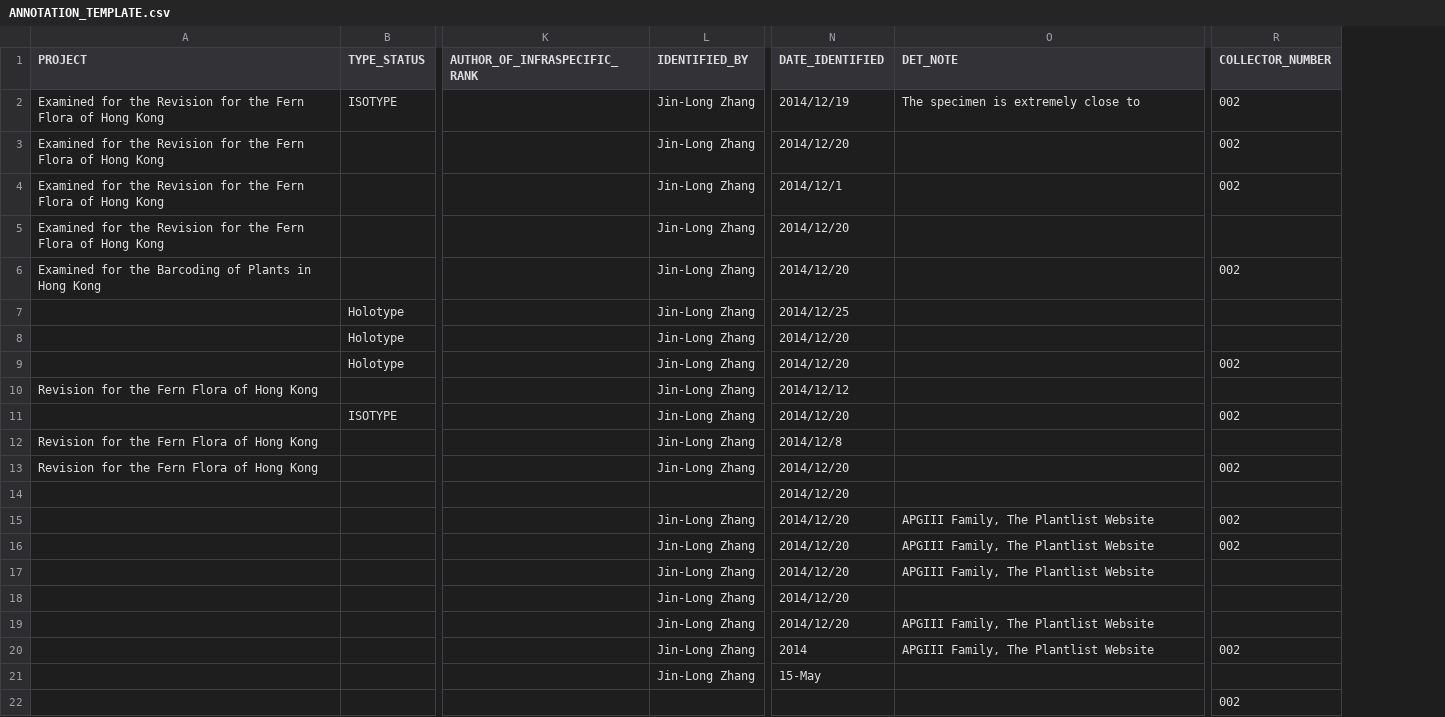
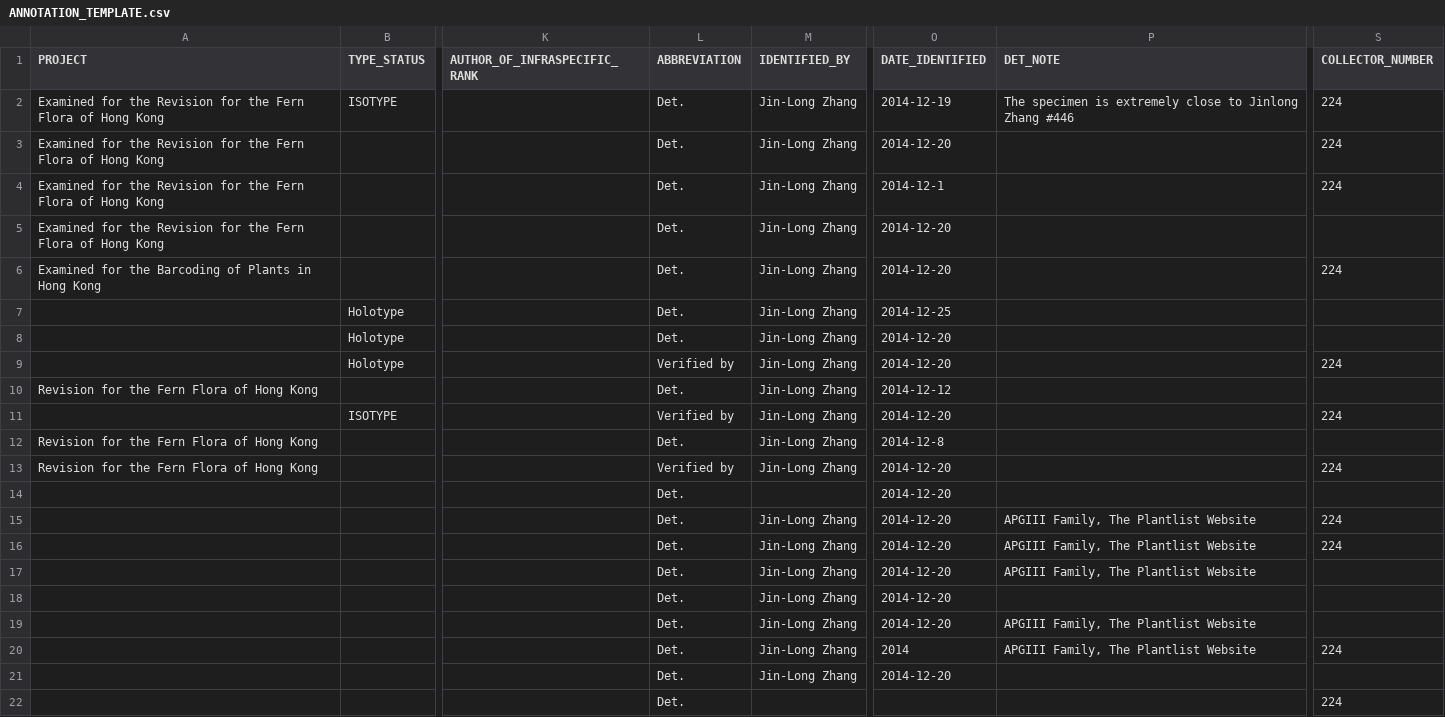
Before and after one commit to helixcn/herblabel, a CSV file: inst/extdata/ANNOTATION_TEMPLATE.csv, drawn as a sheet; only a part is shown, gaps mark what is left out; addresses are those after the commit; the diff names each change by its address in the sheet, - before the commit and + after, or states it on an @@ line.

Commit message:
upgrade the annotation template

```diff
--- a/inst/extdata/ANNOTATION_TEMPLATE.csv
+++ b/inst/extdata/ANNOTATION_TEMPLATE.csv
+column L (ABBREVIATION), rows 2-22: Det. | Det. | Det. | Det. | Det. | Det. | Det. | Verified by | Det. | Verified by | Det. | Verified by | Det. | Det. | Det. | Det. | Det. | Det. | Det. | Det. | Det.
-O2 (DATE_IDENTIFIED): 2014/12/19
+O2 (DATE_IDENTIFIED): 2014-12-19
-P2 (DET_NOTE): The specimen is extremely close to
+P2 (DET_NOTE): The specimen is extremely close to Jinlong Zhang #446
-S2:S4 (COLLECTOR_NUMBER): 002
+S2:S4 (COLLECTOR_NUMBER): 224
-O3 (DATE_IDENTIFIED): 2014/12/20
+O3 (DATE_IDENTIFIED): 2014-12-20
-O4 (DATE_IDENTIFIED): 2014/12/1
+O4 (DATE_IDENTIFIED): 2014-12-1
-O5:O6 (DATE_IDENTIFIED): 2014/12/20
+O5:O6 (DATE_IDENTIFIED): 2014-12-20
-S6 (COLLECTOR_NUMBER): 002
+S6 (COLLECTOR_NUMBER): 224
-O7 (DATE_IDENTIFIED): 2014/12/25
+O7 (DATE_IDENTIFIED): 2014-12-25
-O8:O9 (DATE_IDENTIFIED): 2014/12/20
+O8:O9 (DATE_IDENTIFIED): 2014-12-20
-S9 (COLLECTOR_NUMBER): 002
+S9 (COLLECTOR_NUMBER): 224
-O10 (DATE_IDENTIFIED): 2014/12/12
+O10 (DATE_IDENTIFIED): 2014-12-12
-O11 (DATE_IDENTIFIED): 2014/12/20
+O11 (DATE_IDENTIFIED): 2014-12-20
-S11 (COLLECTOR_NUMBER): 002
+S11 (COLLECTOR_NUMBER): 224
-O12 (DATE_IDENTIFIED): 2014/12/8
+O12 (DATE_IDENTIFIED): 2014-12-8
-O13:O19 (DATE_IDENTIFIED): 2014/12/20
+O13:O19 (DATE_IDENTIFIED): 2014-12-20
-S13 (COLLECTOR_NUMBER): 002
+S13 (COLLECTOR_NUMBER): 224
-S15:S16 (COLLECTOR_NUMBER): 002
+S15:S16 (COLLECTOR_NUMBER): 224
-S20 (COLLECTOR_NUMBER): 002
+S20 (COLLECTOR_NUMBER): 224
-O21 (DATE_IDENTIFIED): 15-May
+O21 (DATE_IDENTIFIED): 2014-12-20
-S22 (COLLECTOR_NUMBER): 002
+S22 (COLLECTOR_NUMBER): 224
```
Also changed, not shown: 3 other files.
